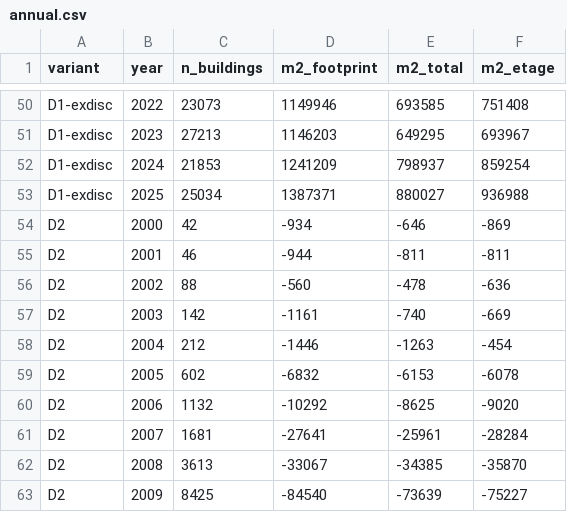
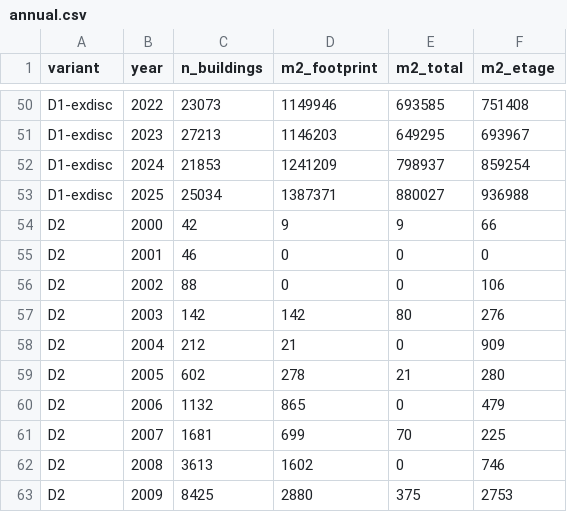
Before and after one commit to linusjuni/bbr-demolitions, a CSV file: results/annual.csv, drawn as a sheet; only a part is shown, gaps mark what is left out; the diff covers the shown part only.

```diff
--- a/results/annual.csv
+++ b/results/annual.csv
@@ -53,11 +53,11 @@ D1-exdisc,2024,21853,1241209,798937,859254
 D1-exdisc,2025,25034,1387371,880027,936988
-D2,2000,42,-934,-646,-869
-D2,2001,46,-944,-811,-811
-D2,2002,88,-560,-478,-636
-D2,2003,142,-1161,-740,-669
-D2,2004,212,-1446,-1263,-454
-D2,2005,602,-6832,-6153,-6078
-D2,2006,1132,-10292,-8625,-9020
-D2,2007,1681,-27641,-25961,-28284
-D2,2008,3613,-33067,-34385,-35870
-D2,2009,8425,-84540,-73639,-75227
+D2,2000,42,9,9,66
+D2,2001,46,0,0,0
+D2,2002,88,0,0,106
+D2,2003,142,142,80,276
+D2,2004,212,21,0,909
+D2,2005,602,278,21,280
+D2,2006,1132,865,0,479
+D2,2007,1681,699,70,225
+D2,2008,3613,1602,0,746
+D2,2009,8425,2880,375,2753
```
Also changed, not shown: 115 edited cells elsewhere in this file, results/ablation_summary.csv, results/by_region.csv, 9 other files.
